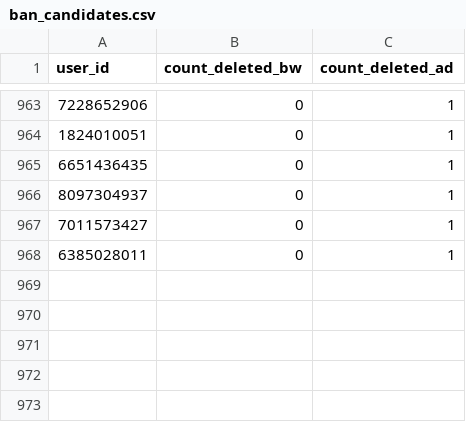
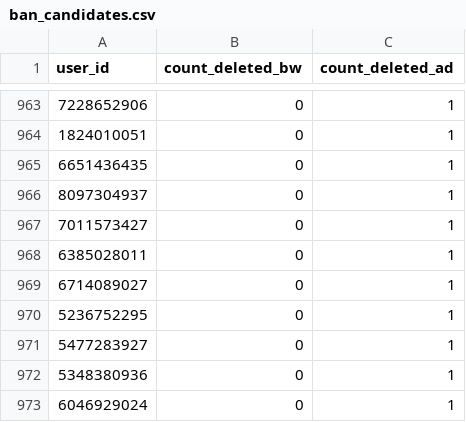
Before and after one commit to brdchy/bot_cleaner, a CSV file: txts/ban_candidates.csv, drawn as a sheet; only a part is shown, gaps mark what is left out.

```diff
--- a/txts/ban_candidates.csv
+++ b/txts/ban_candidates.csv
@@ -968 +968,6 @@ user_id,count_deleted_bw,count_deleted_ad
 6385028011,0,1
+6714089027,0,1
+5236752295,0,1
+5477283927,0,1
+5348380936,0,1
+6046929024,0,1
```
Also changed, not shown: txts/admin_actions.csv, txts/ban_list.csv, 2 other files.
